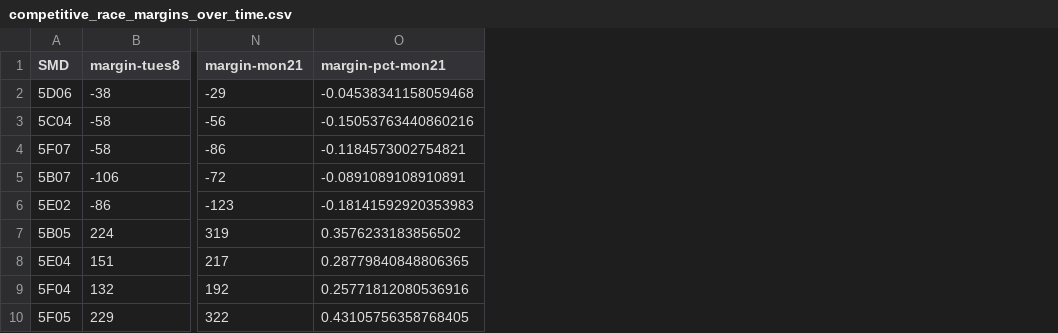
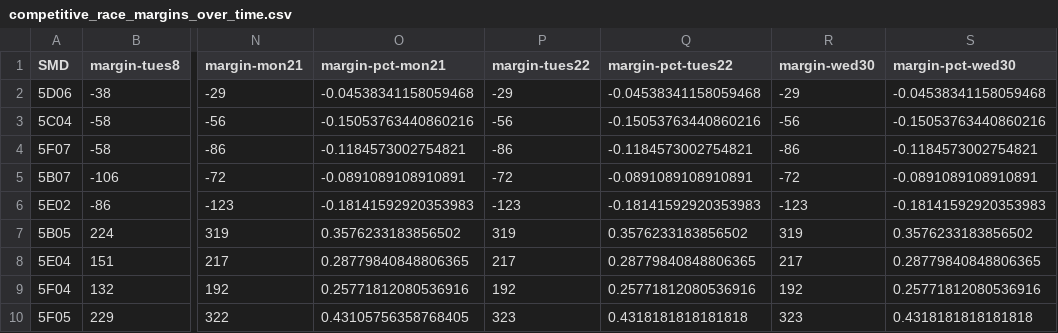
Before and after one commit to vjkapur/anc-election-data, a CSV file: competitive_race_margins_over_time.csv, drawn as a sheet; only a part is shown, gaps mark what is left out; the diff names each change by its address in the sheet, - before the commit and + after, or states it on an @@ line.

```diff
--- a/competitive_race_margins_over_time.csv
+++ b/competitive_race_margins_over_time.csv
+column P (margin-tues22), rows 2-10: -29 | -56 | -86 | -72 | -123 | 319 | 217 | 192 | 323
+column Q (margin-pct-tues22), rows 2-10: -0.04538341158059468 | -0.15053763440860216 | -0.1184573002754821 | -0.0891089108910891 | -0.18141592920353983 | 0.3576233183856502 | 0.28779840848806365 | 0.25771812080536916 | 0.4318181818181818
+column R (margin-wed30), rows 2-10: -29 | -56 | -86 | -72 | -123 | 319 | 217 | 192 | 323
+column S (margin-pct-wed30), rows 2-10: -0.04538341158059468 | -0.15053763440860216 | -0.1184573002754821 | -0.0891089108910891 | -0.18141592920353983 | 0.3576233183856502 | 0.28779840848806365 | 0.25771812080536916 | 0.4318181818181818
```
Also changed, not shown: 2 other files.
